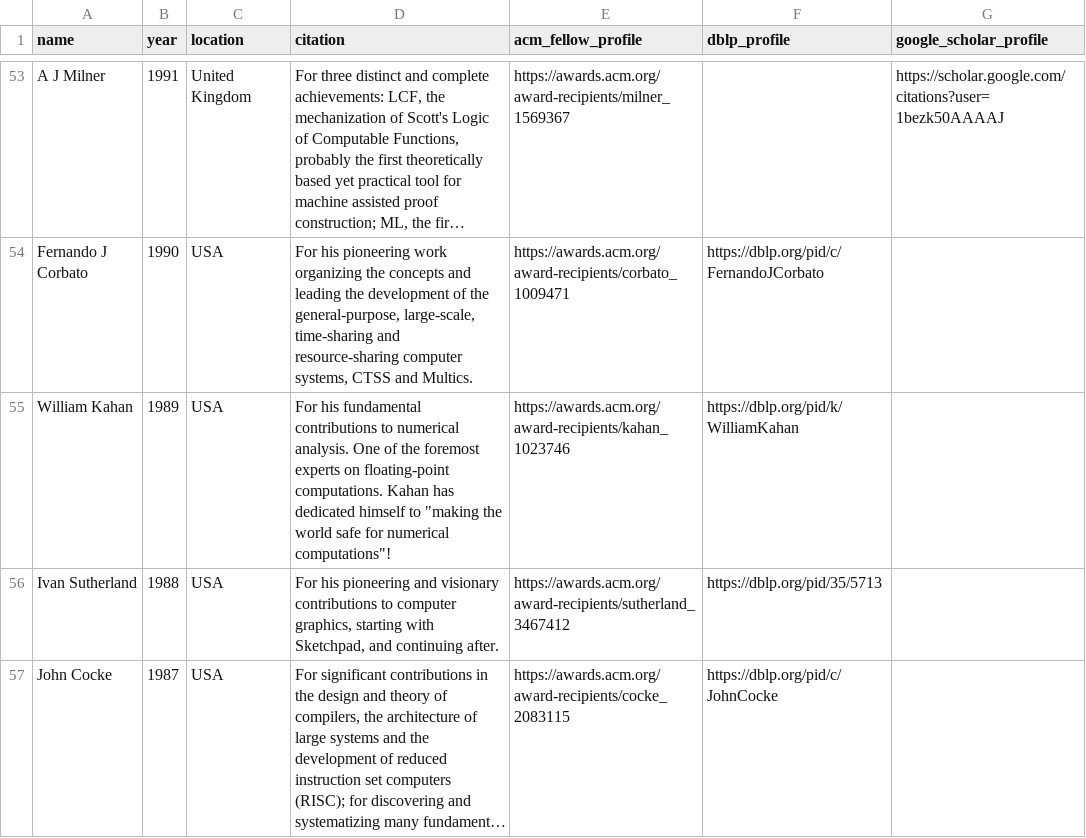
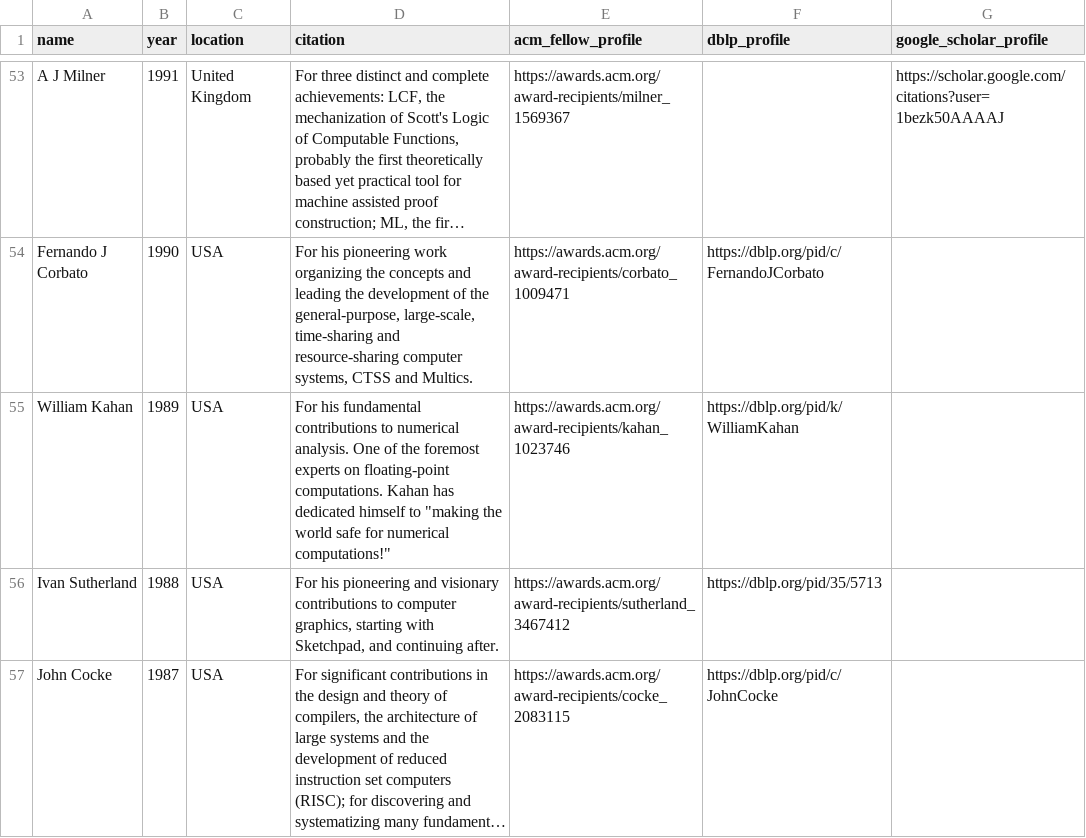
Before and after one commit to lintool/cs-big-cows, a CSV file: data/turing_award_winners.csv, drawn as a sheet; only a part is shown, gaps mark what is left out; long unchanged cells end in …; the diff names each change by its address in the sheet, - before the commit and + after, or states it on an @@ line.

Commit message:
Correct Kahan citation punctuation after fresh ACM crawl (#48)

```diff
--- a/data/turing_award_winners.csv
+++ b/data/turing_award_winners.csv
-D55 (citation): …for numerical computations"!
+D55 (citation): …for numerical computations!"
```
